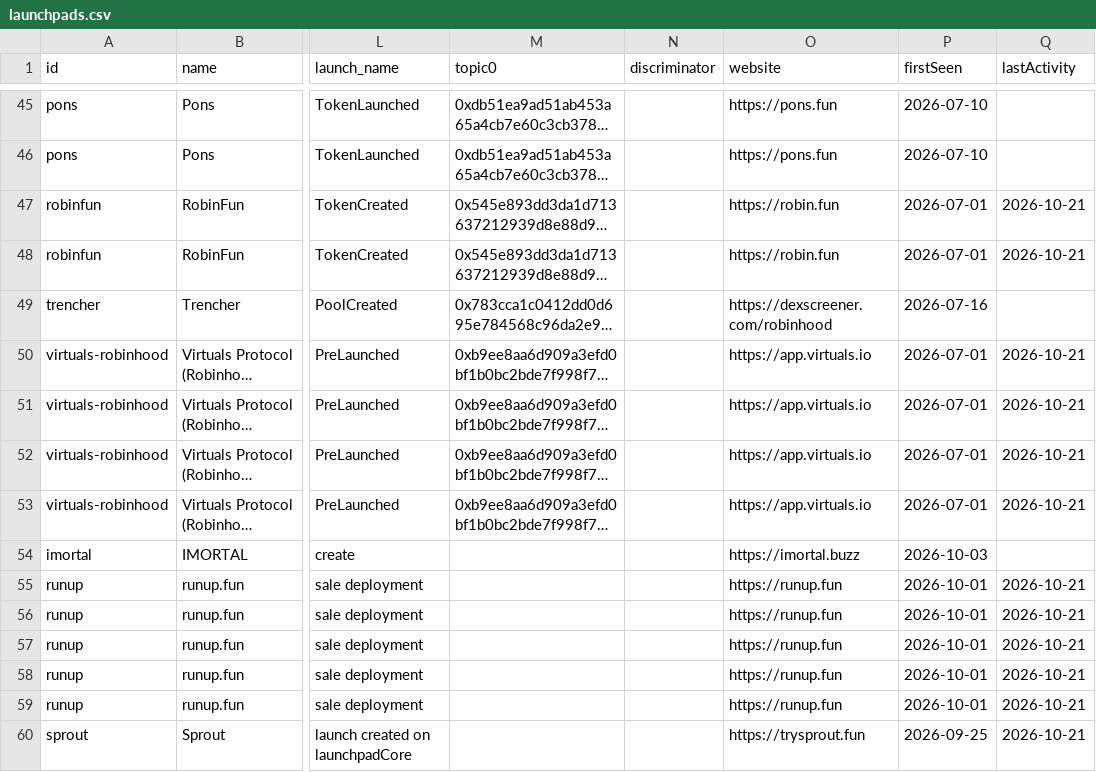
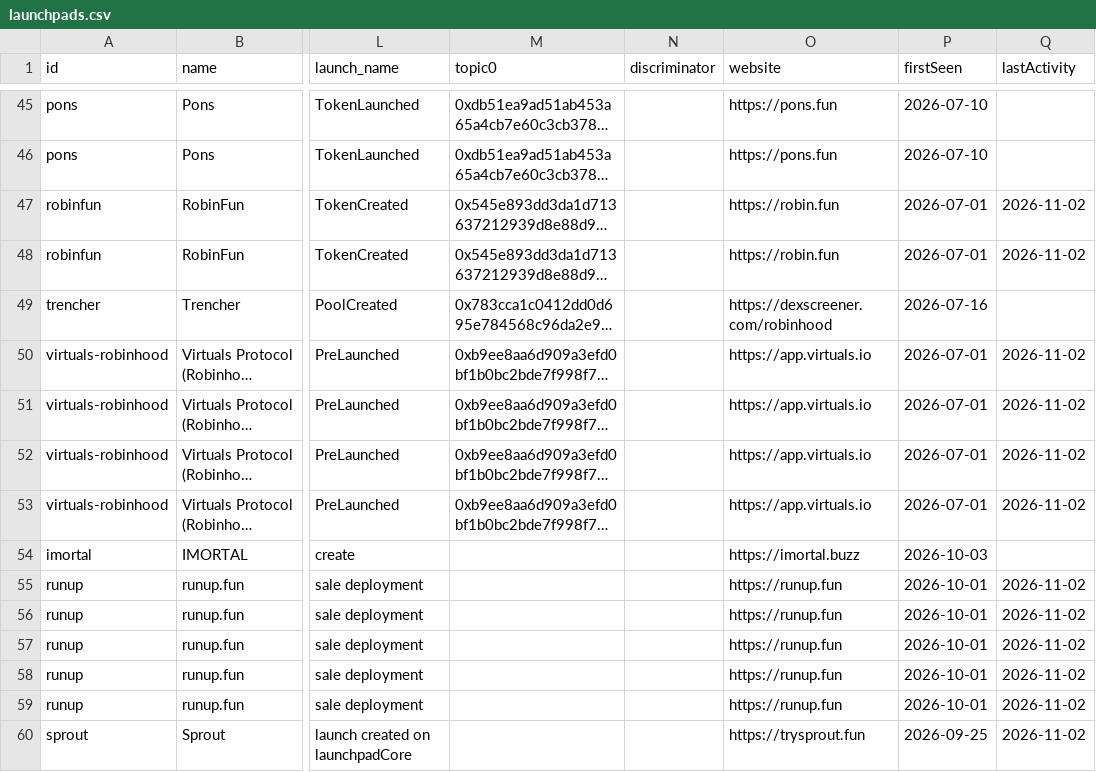
Before and after one commit to dynamolabs/launchpad-registry, a CSV file: dist/launchpads.csv, drawn as a sheet; only a part is shown, gaps mark what is left out; long unchanged cells end in …; the diff covers the shown part only; the diff names each change by its address in the sheet, - before the commit and + after, or states it on an @@ line.

```diff
--- a/dist/launchpads.csv
+++ b/dist/launchpads.csv
-Q47:Q48 (lastActivity): 2026-10-21
+Q47:Q48 (lastActivity): 2026-11-02
-Q50:Q53 (lastActivity): 2026-10-21
+Q50:Q53 (lastActivity): 2026-11-02
-Q55:Q60 (lastActivity): 2026-10-21
+Q55:Q60 (lastActivity): 2026-11-02
```
Also changed, not shown: 51 edited cells elsewhere in this file, 42 other files.
